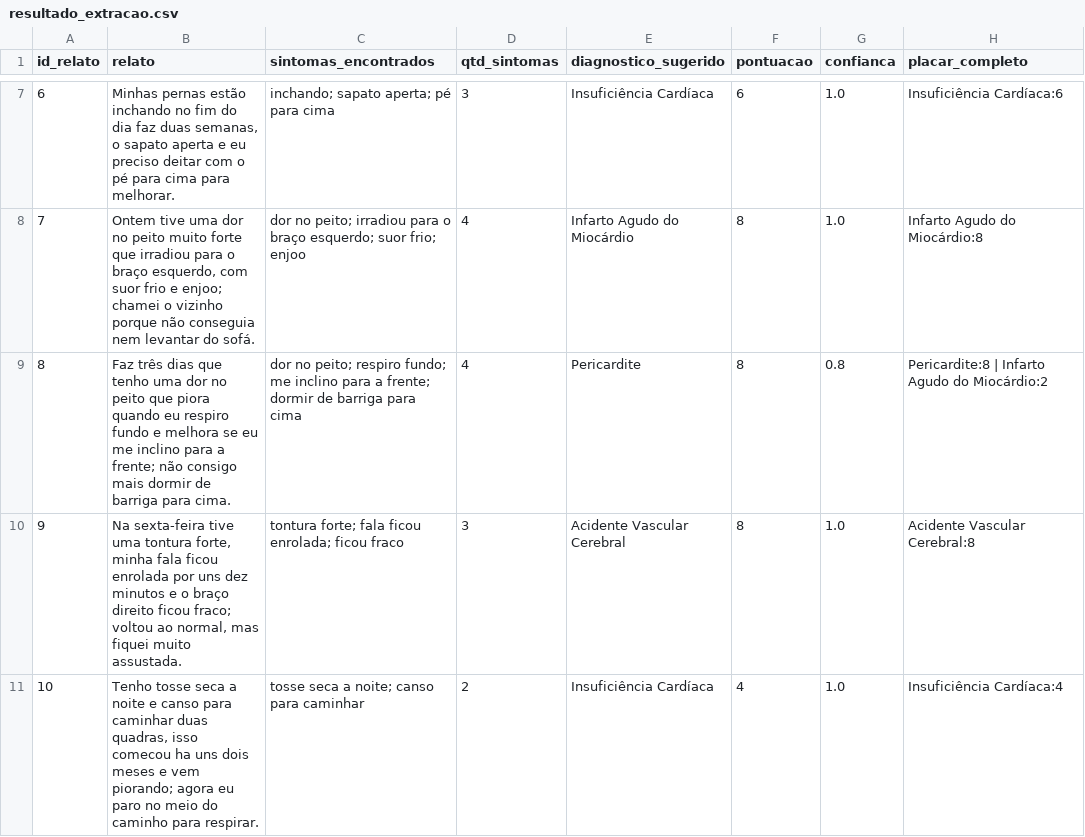
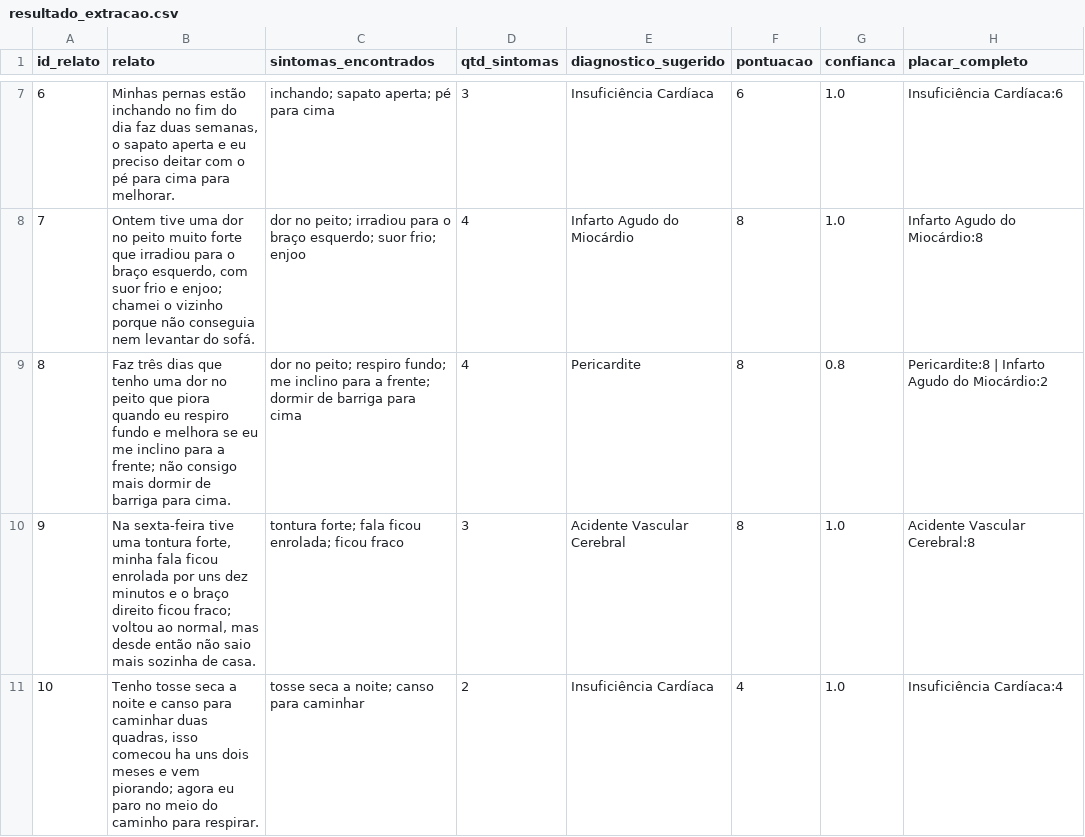
Before and after one commit to fiap-ia-trabalho/2ano_cardioia-fase2-estetoscopio-digital, a CSV file: dados/resultado_extracao.csv, drawn as a sheet; only a part is shown, gaps mark what is left out; the diff names each change by its address in the sheet, - before the commit and + after, or states it on an @@ line.

```diff
--- a/dados/resultado_extracao.csv
+++ b/dados/resultado_extracao.csv
-B10 (relato): …normal, mas fiquei muito assustada.
+B10 (relato): …normal, mas desde então não saio mais sozinha de casa.
```
Also changed, not shown: 14 other files.
